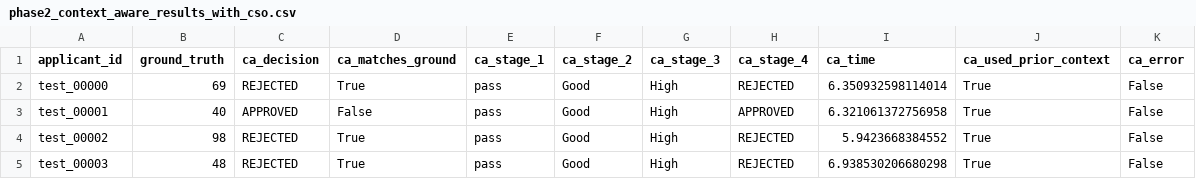
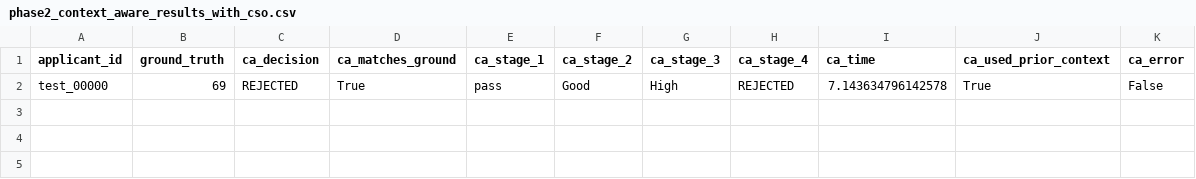
Before and after one commit to singh-anshuman/context-aware-multi-agent-framework, a CSV file: phase2_context_aware_results_with_cso.csv, drawn as a sheet.

```diff
--- a/phase2_context_aware_results_with_cso.csv
+++ b/phase2_context_aware_results_with_cso.csv
@@ -1,5 +1,2 @@
 applicant_id,ground_truth,ca_decision,ca_matches_ground,ca_stage_1,ca_stage_2,ca_stage_3,ca_stage_4,ca_time,ca_used_prior_context,ca_error
-test_00000,69,REJECTED,True,pass,Good,High,REJECTED,6.350932598114014,True,False
-test_00001,40,APPROVED,False,pass,Good,High,APPROVED,6.321061372756958,True,False
-test_00002,98,REJECTED,True,pass,Good,High,REJECTED,5.9423668384552,True,False
-test_00003,48,REJECTED,True,pass,Good,High,REJECTED,6.938530206680298,True,False
+test_00000,69,REJECTED,True,pass,Good,High,REJECTED,7.143634796142578,True,False
```
Also changed, not shown: loan_framework/evaluation/test_data.csv, phase2_baseline_results_with_cso.csv, 7 other files.
